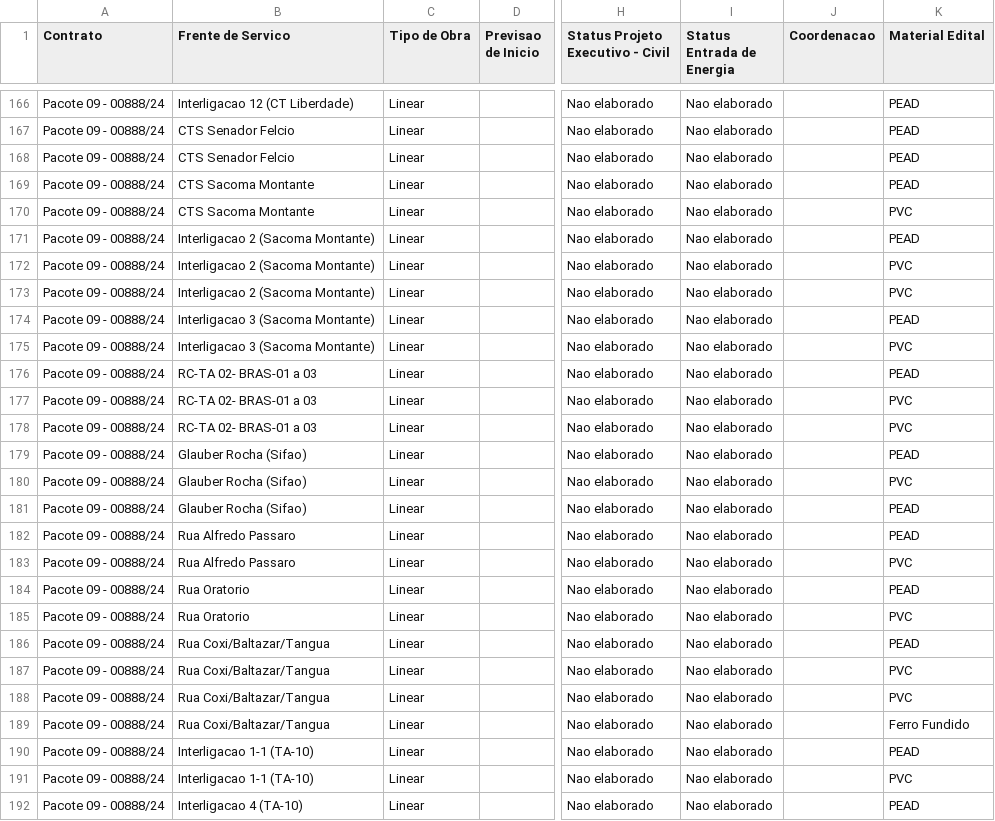
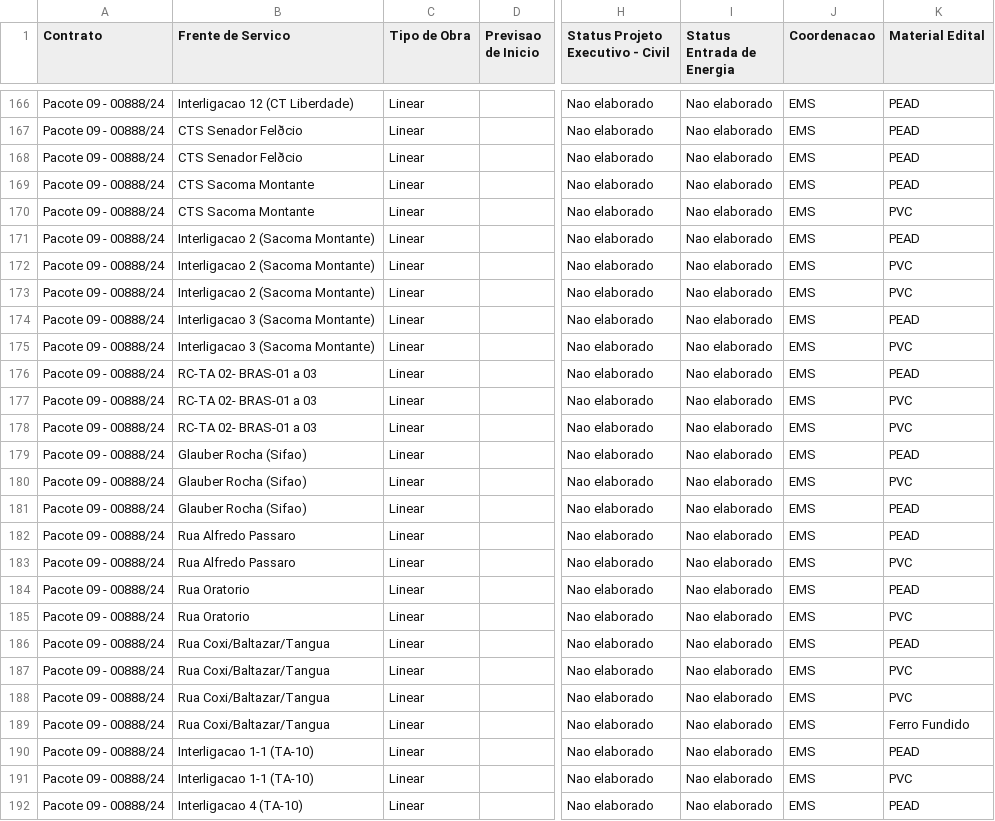
Before and after one commit to thatenorio-alt/Comparativo, a CSV file: dados.csv, drawn as a sheet; only a part is shown, gaps mark what is left out; the diff covers the shown part only; the diff names each change by its address in the sheet, - before the commit and + after, or states it on an @@ line.

```diff
--- a/dados.csv
+++ b/dados.csv
-J166:J192 (Coordenacao): (empty)
+J166:J192 (Coordenacao): EMS
-B167:B168 (Frente de Servico): CTS Senador Felcio
+B167:B168 (Frente de Servico): CTS Senador Felðcio
```
Also changed, not shown: 77 edited cells elsewhere in this file.
